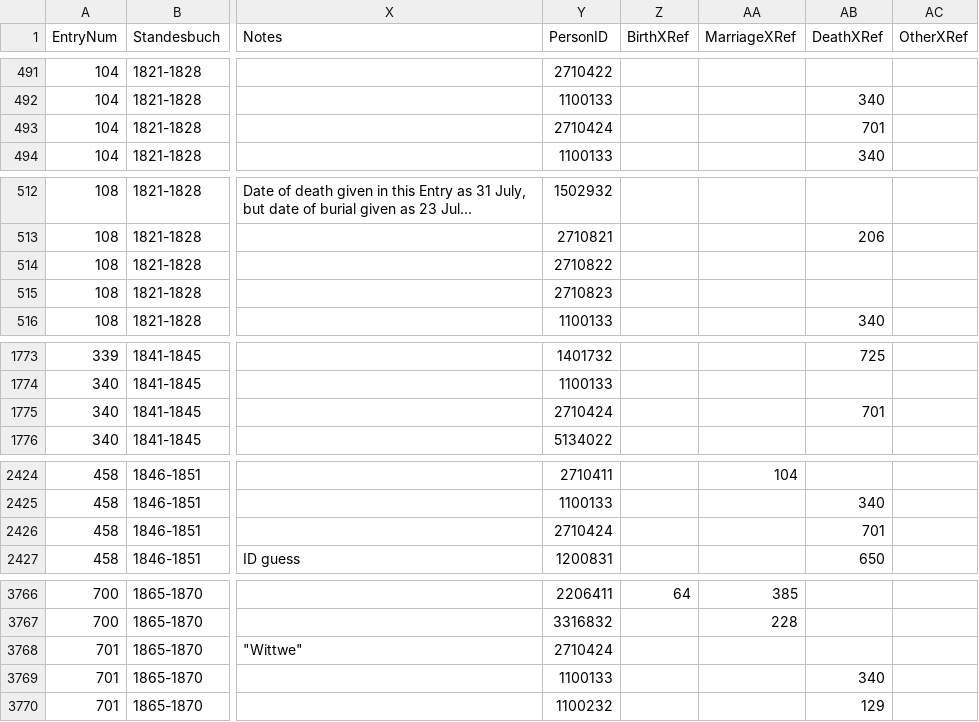
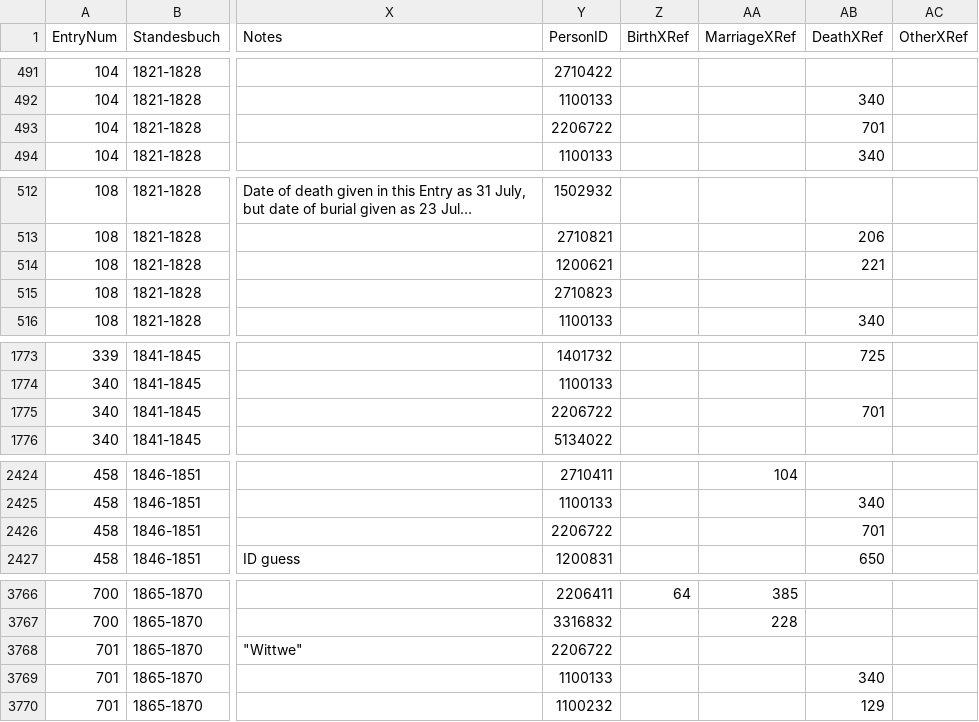
Before and after one commit to djwile/ihringen, a CSV file: data/ihringen_database-csv.csv, drawn as a sheet; only a part is shown, gaps mark what is left out; long unchanged cells end in …; the diff names each change by its address in the sheet, - before the commit and + after, or states it on an @@ line.

Commit message:
Update ihringen_database-csv.csv
Editing a PersonID

```diff
--- a/data/ihringen_database-csv.csv
+++ b/data/ihringen_database-csv.csv
-Y493 (PersonID): 2710424
+Y493 (PersonID): 2206722
-Y514 (PersonID): 2710822
+Y514 (PersonID): 1200621
-AB514 (DeathXRef): (empty)
+AB514 (DeathXRef): 221
-Y1775 (PersonID): 2710424
+Y1775 (PersonID): 2206722
-Y2426 (PersonID): 2710424
+Y2426 (PersonID): 2206722
-Y3768 (PersonID): 2710424
+Y3768 (PersonID): 2206722
```
